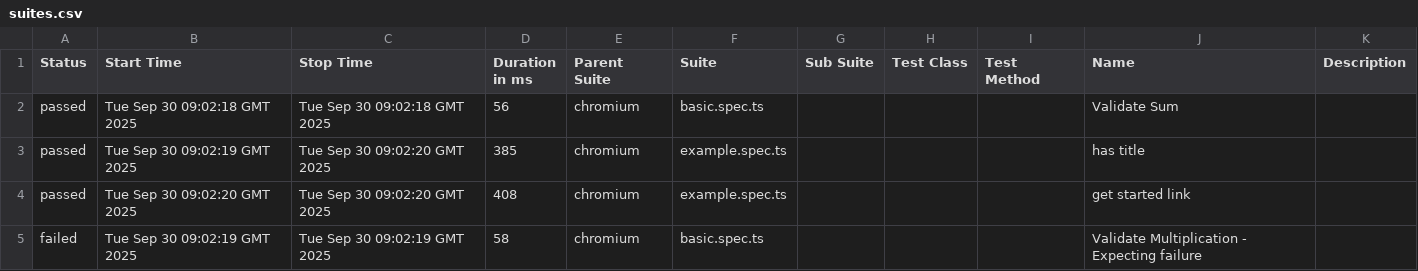
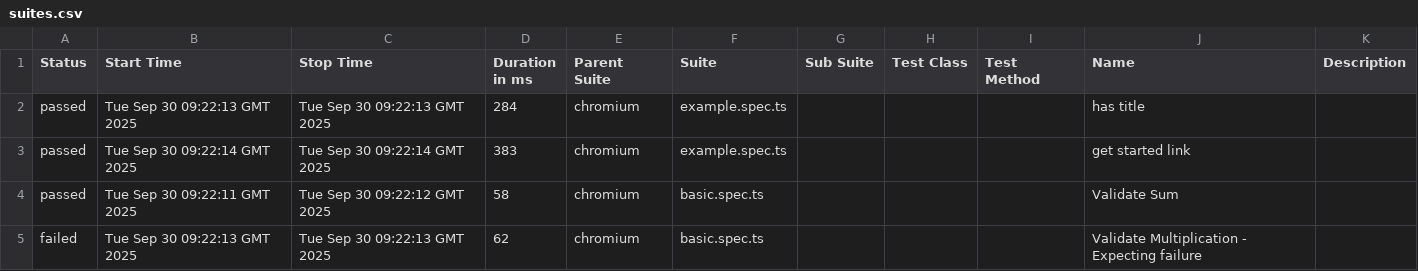
Before and after one commit to purwarshubham/playwright-e2e, a CSV file: allure-report/data/suites.csv, drawn as a sheet.

```diff
--- a/allure-report/data/suites.csv
+++ b/allure-report/data/suites.csv
@@ -1,5 +1,5 @@
 "Status","Start Time","Stop Time","Duration in ms","Parent Suite","Suite","Sub Suite","Test Class","Test Method","Name","Description"
-"passed","Tue Sep 30 09:02:18 GMT 2025","Tue Sep 30 09:02:18 GMT 2025","56","chromium","basic.spec.ts","","","","Validate Sum",""
-"passed","Tue Sep 30 09:02:19 GMT 2025","Tue Sep 30 09:02:20 GMT 2025","385","chromium","example.spec.ts","","","","has title",""
-"passed","Tue Sep 30 09:02:20 GMT 2025","Tue Sep 30 09:02:20 GMT 2025","408","chromium","example.spec.ts","","","","get started link",""
-"failed","Tue Sep 30 09:02:19 GMT 2025","Tue Sep 30 09:02:19 GMT 2025","58","chromium","basic.spec.ts","","","","Validate Multiplication - Expecting failure",""
+"passed","Tue Sep 30 09:22:13 GMT 2025","Tue Sep 30 09:22:13 GMT 2025","284","chromium","example.spec.ts","","","","has title",""
+"passed","Tue Sep 30 09:22:14 GMT 2025","Tue Sep 30 09:22:14 GMT 2025","383","chromium","example.spec.ts","","","","get started link",""
+"passed","Tue Sep 30 09:22:11 GMT 2025","Tue Sep 30 09:22:12 GMT 2025","58","chromium","basic.spec.ts","","","","Validate Sum",""
+"failed","Tue Sep 30 09:22:13 GMT 2025","Tue Sep 30 09:22:13 GMT 2025","62","chromium","basic.spec.ts","","","","Validate Multiplication - Expecting failure",""
```
Also changed, not shown: 31 other files.
